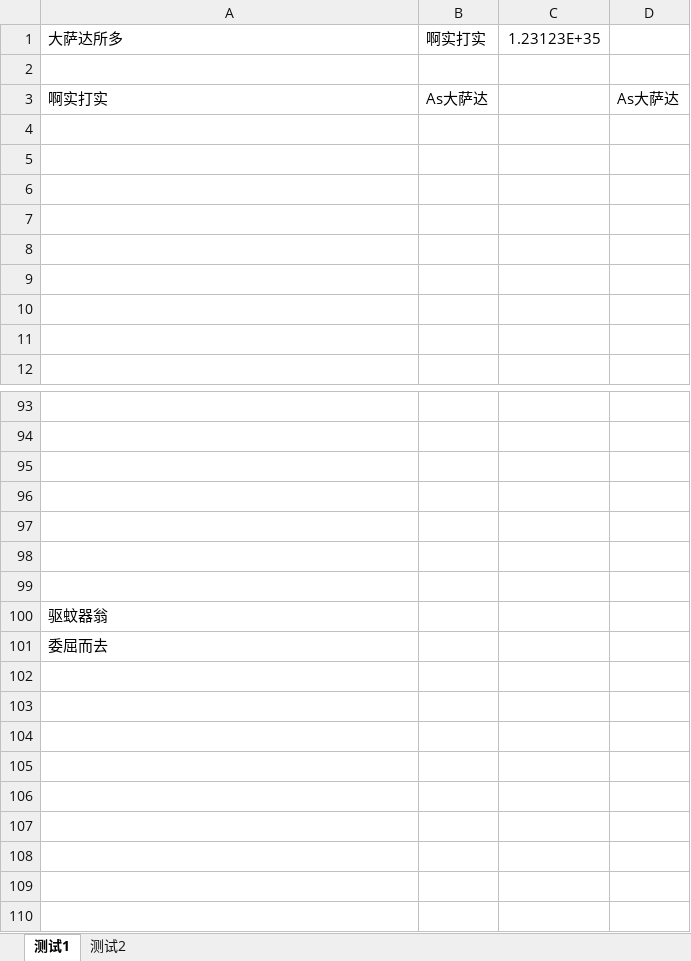
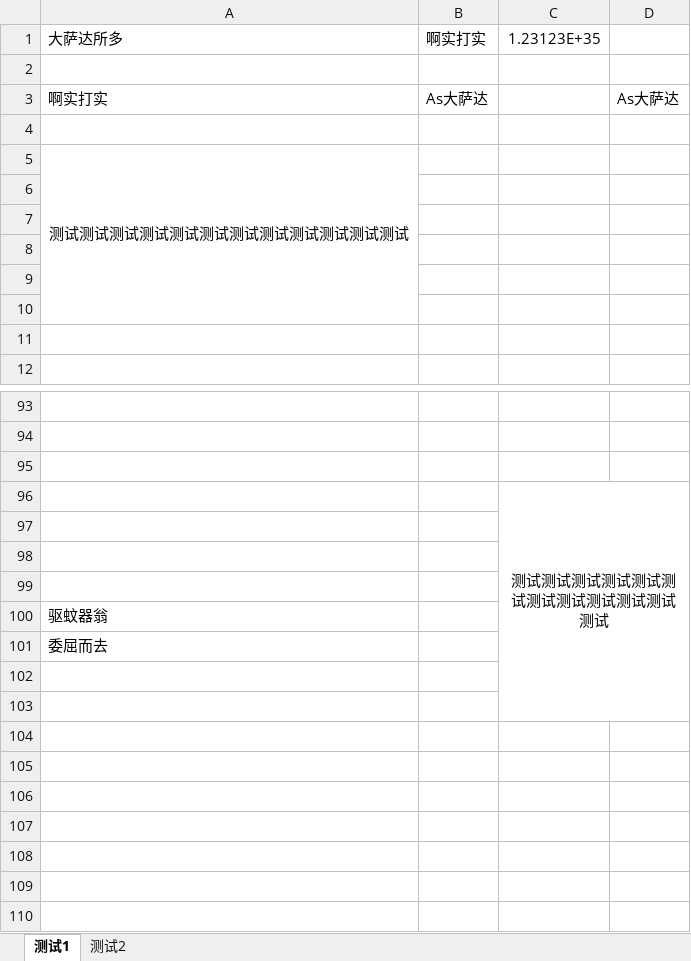
Before and after one commit to DTFN/ls-components-plus, an Excel workbook: packages/ls-components/src/assets/files/222.xlsx, sheet 测试1, drawn as a sheet; only a part is shown, gaps mark what is left out; values as stored, in another font and other column widths than the file's, no borders; charts and pictures not drawn; the diff names each change by its address in the sheet, - before the commit and + after, or states it on an @@ line.

```diff
--- a/packages/ls-components/src/assets/files/222.xlsx (sheet 测试1)
+++ b/packages/ls-components/src/assets/files/222.xlsx (sheet 测试1)
-A5: (empty)
+A5: 测试测试测试测试测试测试测试测试测试测试测试测试
+A5:A10 merged
-C96: (empty)
+C96: 测试测试测试测试测试测试测试测试测试测试测试测试
+C96:D103 merged
```
Also changed, not shown: sheet 测试2, charts or pictures, 5 other files.
